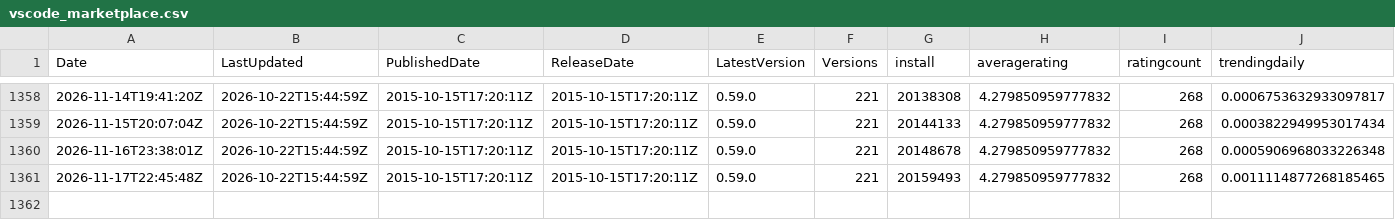
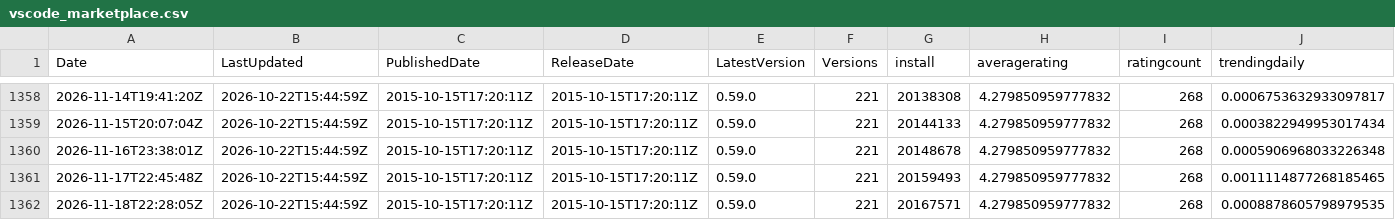
Before and after one commit to hyangah/vscode-go-stats, a CSV file: data/vscode_marketplace.csv, drawn as a sheet; only a part is shown, gaps mark what is left out; rows hold the shown columns only; the diff names each change by its address in the sheet, - before the commit and + after, or states it on an @@ line.

```diff
--- a/data/vscode_marketplace.csv
+++ b/data/vscode_marketplace.csv
+row 1362: 2026-11-18T22:28:05Z | 2026-10-22T15:44:59Z | 2015-10-15T17:20:11Z | 2015-10-15T17:20:11Z | 0.59.0 | 221 | 20167571 | 4.279850959777832 | 268 | 0.0008878605798979535
```
